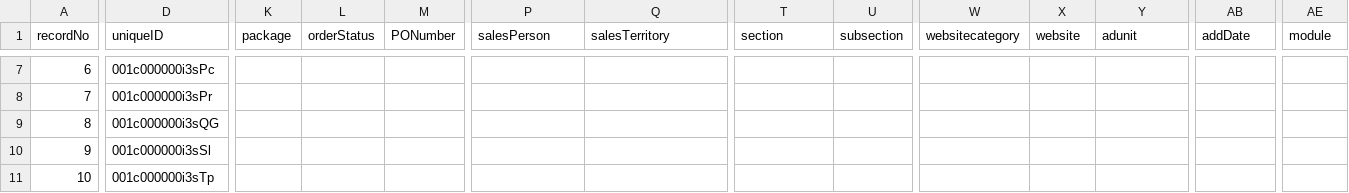
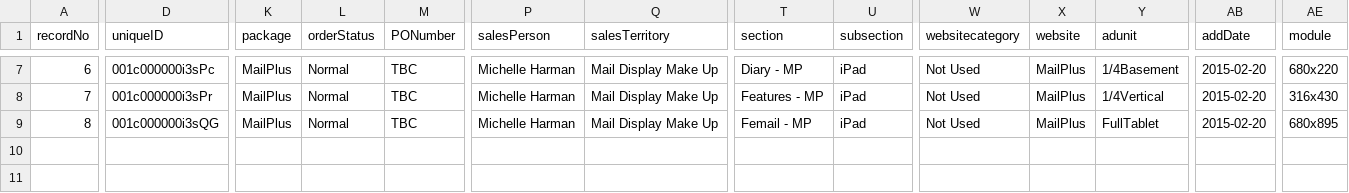
Before and after one commit to skuncha/syncJobTwo, a CSV file: syncJobTwo/src/main/resources/datamigration.csv, drawn as a sheet; only a part is shown, gaps mark what is left out; rows hold the shown columns only; the diff covers the shown part only; the diff names each change by its address in the sheet, - before the commit and + after, or states it on an @@ line.

```diff
--- a/syncJobTwo/src/main/resources/datamigration.csv
+++ b/syncJobTwo/src/main/resources/datamigration.csv
-K7:K9 (package): (empty)
+K7:K9 (package): MailPlus
-L7:L9 (orderStatus): (empty)
+L7:L9 (orderStatus): Normal
-M7:M9 (PONumber): (empty)
+M7:M9 (PONumber): TBC
-P7:P9 (salesPerson): (empty)
+P7:P9 (salesPerson): Michelle Harman
-Q7:Q9 (salesTerritory): (empty)
+Q7:Q9 (salesTerritory): Mail Display Make Up
-T7 (section): (empty)
+T7 (section): Diary - MP
-U7:U9 (subsection): (empty)
+U7:U9 (subsection): iPad
-W7:W9 (websitecategory): (empty)
+W7:W9 (websitecategory): Not Used
-X7:X9 (website): (empty)
+X7:X9 (website): MailPlus
-Y7 (adunit): (empty)
+Y7 (adunit): 1/4Basement
-AB7:AB9 (addDate): (empty)
+AB7:AB9 (addDate): 2015-02-20
-AE7 (module): (empty)
+AE7 (module): 680x220
-T8 (section): (empty)
+T8 (section): Features - MP
-Y8 (adunit): (empty)
+Y8 (adunit): 1/4Vertical
-AE8 (module): (empty)
+AE8 (module): 316x430
-T9 (section): (empty)
+T9 (section): Femail - MP
-Y9 (adunit): (empty)
+Y9 (adunit): FullTablet
-AE9 (module): (empty)
+AE9 (module): 680x895
-row 10: 9 | 001c000000i3sSl
-row 11: 10 | 001c000000i3sTp
```
Also changed, not shown: 47 edited cells elsewhere in this file.
